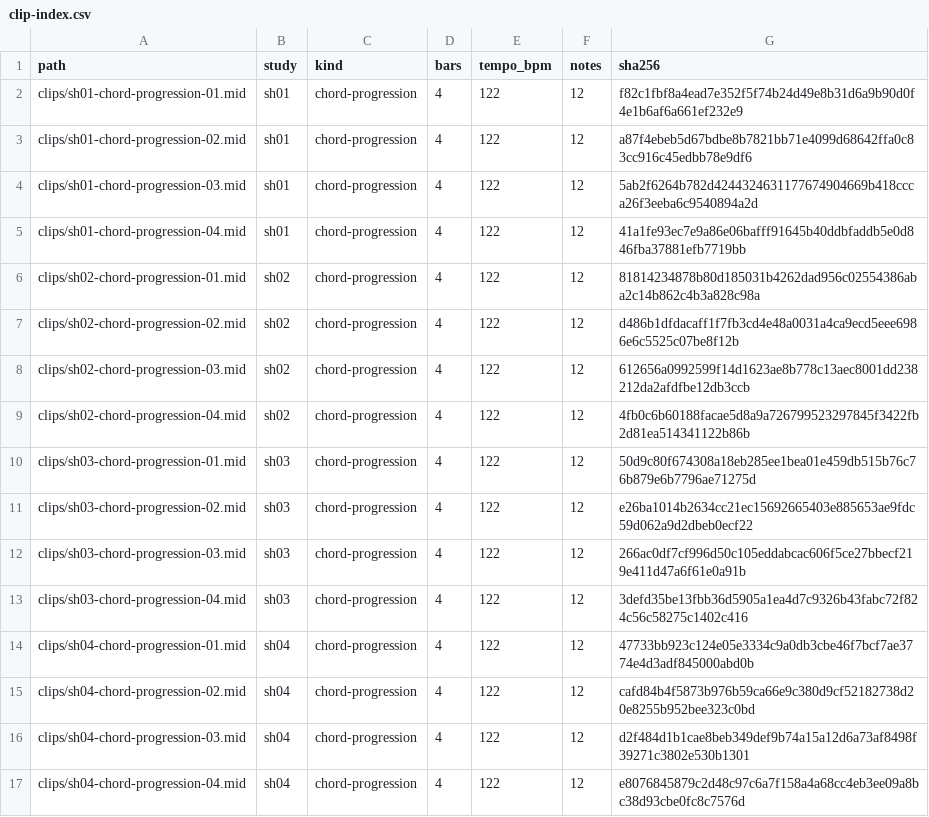
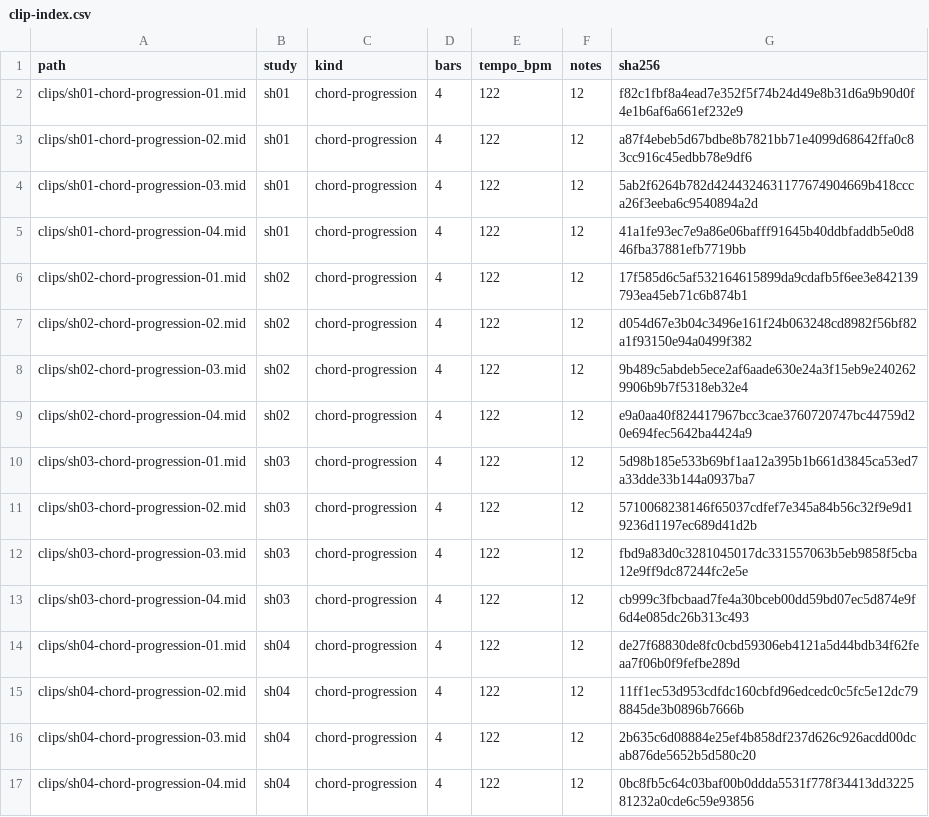
Before and after one commit to mizcausevic-dev/soulful-house-chords, a CSV file: catalog/clip-index.csv, drawn as a sheet.

```diff
--- a/catalog/clip-index.csv
+++ b/catalog/clip-index.csv
@@ -5,13 +5,13 @@ clips/sh01-chord-progression-03.mid,sh01,chord-progression,4,122,12,5ab2f6264b78
 clips/sh01-chord-progression-04.mid,sh01,chord-progression,4,122,12,41a1fe93ec7e9a86e06bafff91645b40ddbfaddb5e0d846fba37881efb7719bb
-clips/sh02-chord-progression-01.mid,sh02,chord-progression,4,122,12,81814234878b80d185031b4262dad956c02554386aba2c14b862c4b3a828c98a
-clips/sh02-chord-progression-02.mid,sh02,chord-progression,4,122,12,d486b1dfdacaff1f7fb3cd4e48a0031a4ca9ecd5eee6986e6c5525c07be8f12b
-clips/sh02-chord-progression-03.mid,sh02,chord-progression,4,122,12,612656a0992599f14d1623ae8b778c13aec8001dd238212da2afdfbe12db3ccb
-clips/sh02-chord-progression-04.mid,sh02,chord-progression,4,122,12,4fb0c6b60188facae5d8a9a726799523297845f3422fb2d81ea514341122b86b
-clips/sh03-chord-progression-01.mid,sh03,chord-progression,4,122,12,50d9c80f674308a18eb285ee1bea01e459db515b76c76b879e6b7796ae71275d
-clips/sh03-chord-progression-02.mid,sh03,chord-progression,4,122,12,e26ba1014b2634cc21ec15692665403e885653ae9fdc59d062a9d2dbeb0ecf22
-clips/sh03-chord-progression-03.mid,sh03,chord-progression,4,122,12,266ac0df7cf996d50c105eddabcac606f5ce27bbecf219e411d47a6f61e0a91b
-clips/sh03-chord-progression-04.mid,sh03,chord-progression,4,122,12,3defd35be13fbb36d5905a1ea4d7c9326b43fabc72f824c56c58275c1402c416
-clips/sh04-chord-progression-01.mid,sh04,chord-progression,4,122,12,47733bb923c124e05e3334c9a0db3cbe46f7bcf7ae3774e4d3adf845000abd0b
-clips/sh04-chord-progression-02.mid,sh04,chord-progression,4,122,12,cafd84b4f5873b976b59ca66e9c380d9cf52182738d20e8255b952bee323c0bd
-clips/sh04-chord-progression-03.mid,sh04,chord-progression,4,122,12,d2f484d1b1cae8beb349def9b74a15a12d6a73af8498f39271c3802e530b1301
-clips/sh04-chord-progression-04.mid,sh04,chord-progression,4,122,12,e8076845879c2d48c97c6a7f158a4a68cc4eb3ee09a8bc38d93cbe0fc8c7576d
+clips/sh02-chord-progression-01.mid,sh02,chord-progression,4,122,12,17f585d6c5af532164615899da9cdafb5f6ee3e842139793ea45eb71c6b874b1
+clips/sh02-chord-progression-02.mid,sh02,chord-progression,4,122,12,d054d67e3b04c3496e161f24b063248cd8982f56bf82a1f93150e94a0499f382
+clips/sh02-chord-progression-03.mid,sh02,chord-progression,4,122,12,9b489c5abdeb5ece2af6aade630e24a3f15eb9e2402629906b9b7f5318eb32e4
+clips/sh02-chord-progression-04.mid,sh02,chord-progression,4,122,12,e9a0aa40f824417967bcc3cae3760720747bc44759d20e694fec5642ba4424a9
+clips/sh03-chord-progression-01.mid,sh03,chord-progression,4,122,12,5d98b185e533b69bf1aa12a395b1b661d3845ca53ed7a33dde33b144a0937ba7
+clips/sh03-chord-progression-02.mid,sh03,chord-progression,4,122,12,5710068238146f65037cdfef7e345a84b56c32f9e9d19236d1197ec689d41d2b
+clips/sh03-chord-progression-03.mid,sh03,chord-progression,4,122,12,fbd9a83d0c3281045017dc331557063b5eb9858f5cba12e9ff9dc87244fc2e5e
+clips/sh03-chord-progression-04.mid,sh03,chord-progression,4,122,12,cb999c3fbcbaad7fe4a30bceb00dd59bd07ec5d874e9f6d4e085dc26b313c493
+clips/sh04-chord-progression-01.mid,sh04,chord-progression,4,122,12,de27f68830de8fc0cbd59306eb4121a5d44bdb34f62feaa7f06b0f9fefbe289d
+clips/sh04-chord-progression-02.mid,sh04,chord-progression,4,122,12,11ff1ec53d953cdfdc160cbfd96edcedc0c5fc5e12dc798845de3b0896b7666b
+clips/sh04-chord-progression-03.mid,sh04,chord-progression,4,122,12,2b635c6d08884e25ef4b858df237d626c926acdd00dcab876de5652b5d580c20
+clips/sh04-chord-progression-04.mid,sh04,chord-progression,4,122,12,0bc8fb5c64c03baf00b0ddda5531f778f34413dd322581232a0cde6c59e93856
```
Also changed, not shown: 19 other files.
